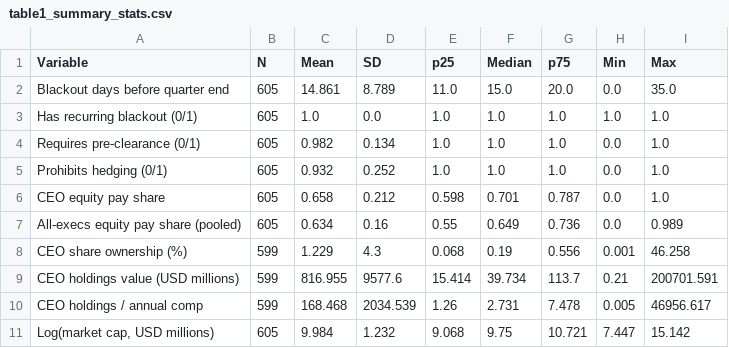
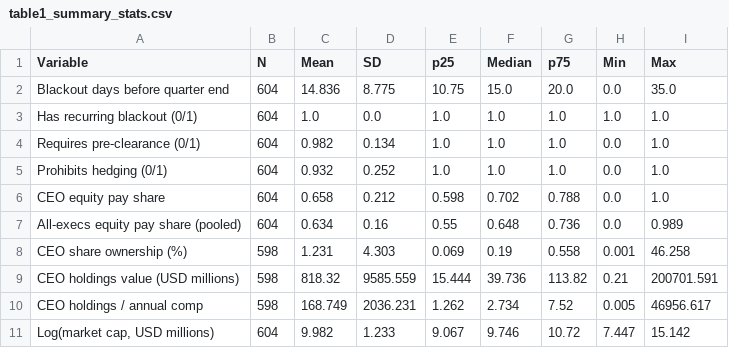
Before and after one commit to dannyg187/insider-trading-thesis, a CSV file: output/table1_summary_stats.csv, drawn as a sheet; only a part is shown; the diff covers the shown part only.

```diff
--- a/output/table1_summary_stats.csv
+++ b/output/table1_summary_stats.csv
@@ -1,11 +1,11 @@
 Variable,N,Mean,SD,p25,Median,p75,Min,Max
-Blackout days before quarter end,605,14.861,8.789,11.0,15.0,20.0,0.0,35.0
-Has recurring blackout (0/1),605,1.0,0.0,1.0,1.0,1.0,1.0,1.0
-Requires pre-clearance (0/1),605,0.982,0.134,1.0,1.0,1.0,0.0,1.0
-Prohibits hedging (0/1),605,0.932,0.252,1.0,1.0,1.0,0.0,1.0
-CEO equity pay share,605,0.658,0.212,0.598,0.701,0.787,0.0,1.0
-All-execs equity pay share (pooled),605,0.634,0.16,0.55,0.649,0.736,0.0,0.989
-CEO share ownership (%),599,1.229,4.3,0.068,0.19,0.556,0.001,46.258
-CEO holdings value (USD millions),599,816.955,9577.6,15.414,39.734,113.7,0.21,200701.591
-CEO holdings / annual comp,599,168.468,2034.539,1.26,2.731,7.478,0.005,46956.617
-"Log(market cap, USD millions)",605,9.984,1.232,9.068,9.75,10.721,7.447,15.142
+Blackout days before quarter end,604,14.836,8.775,10.75,15.0,20.0,0.0,35.0
+Has recurring blackout (0/1),604,1.0,0.0,1.0,1.0,1.0,1.0,1.0
+Requires pre-clearance (0/1),604,0.982,0.134,1.0,1.0,1.0,0.0,1.0
+Prohibits hedging (0/1),604,0.932,0.252,1.0,1.0,1.0,0.0,1.0
+CEO equity pay share,604,0.658,0.212,0.598,0.702,0.788,0.0,1.0
+All-execs equity pay share (pooled),604,0.634,0.16,0.55,0.648,0.736,0.0,0.989
+CEO share ownership (%),598,1.231,4.303,0.069,0.19,0.558,0.001,46.258
+CEO holdings value (USD millions),598,818.32,9585.559,15.444,39.736,113.82,0.21,200701.591
+CEO holdings / annual comp,598,168.749,2036.231,1.262,2.734,7.52,0.005,46956.617
+"Log(market cap, USD millions)",604,9.982,1.233,9.067,9.746,10.72,7.447,15.142
```
Also changed, not shown: 30 edited cells elsewhere in this file, output/table2_correlation_matrix.csv, output/table3_industry_breakdown.csv, 10 other files.
